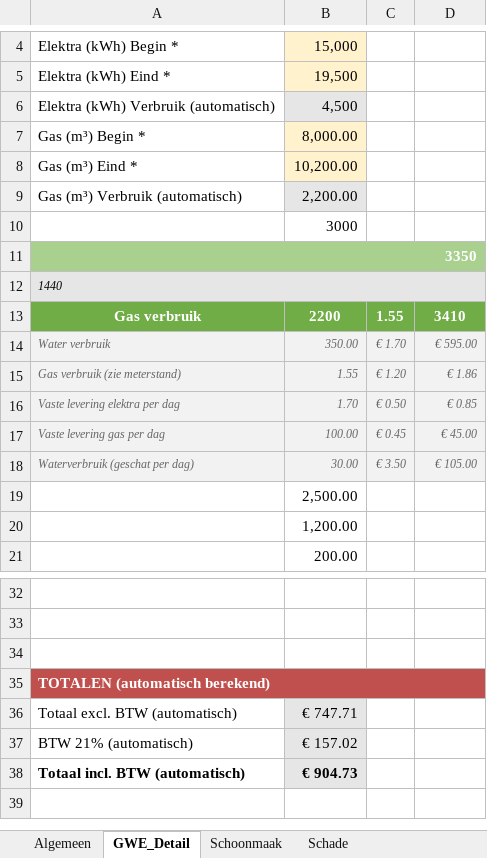
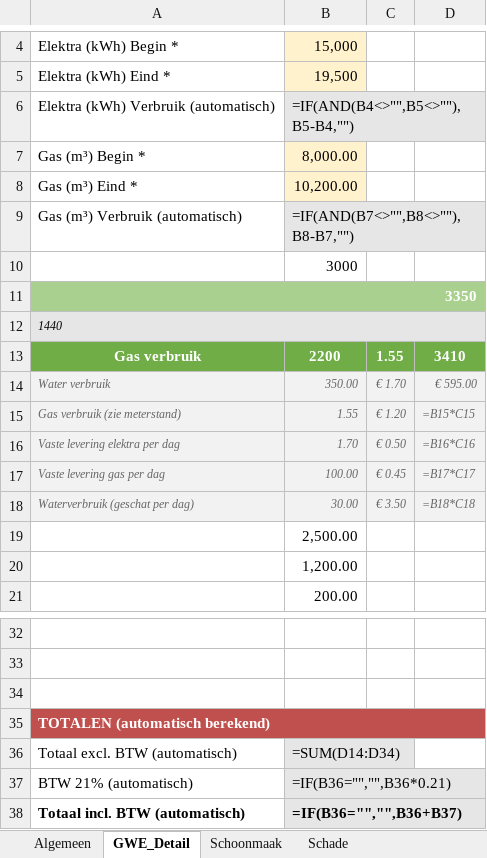
Before and after one commit to aljereau/eindafrekening-generator, an Excel workbook: test_full_overuse.xlsx, sheet GWE_Detail, drawn as a sheet; only a part is shown, gaps mark what is left out; values as stored, in another font and other column widths than the file's, no borders; formulas without a stored value are shown as written; the diff names each change by its address in the sheet, - before the commit and + after, or states it on an @@ line.

```diff
--- a/test_full_overuse.xlsx (sheet GWE_Detail)
+++ b/test_full_overuse.xlsx (sheet GWE_Detail)
-B6: 4,500
+B6: =IF(AND(B4<>"",B5<>""),B5-B4,"")
-B9: 2,200.00
+B9: =IF(AND(B7<>"",B8<>""),B8-B7,"")
-D15: € 1.86
+D15: =B15*C15
-D16: € 0.85
+D16: =B16*C16
-D17: € 45.00
+D17: =B17*C17
-D18: € 105.00
+D18: =B18*C18
-B36: € 747.71
+B36: =SUM(D14:D34)
-B37: € 157.02
+B37: =IF(B36="","",B36*0.21)
-B38: € 904.73
+B38: =IF(B36="","",B36+B37)
```
Also changed, not shown: sheet Schade, sheet Algemeen, sheet Schoonmaak, input_template.xlsx, 6 other files.
